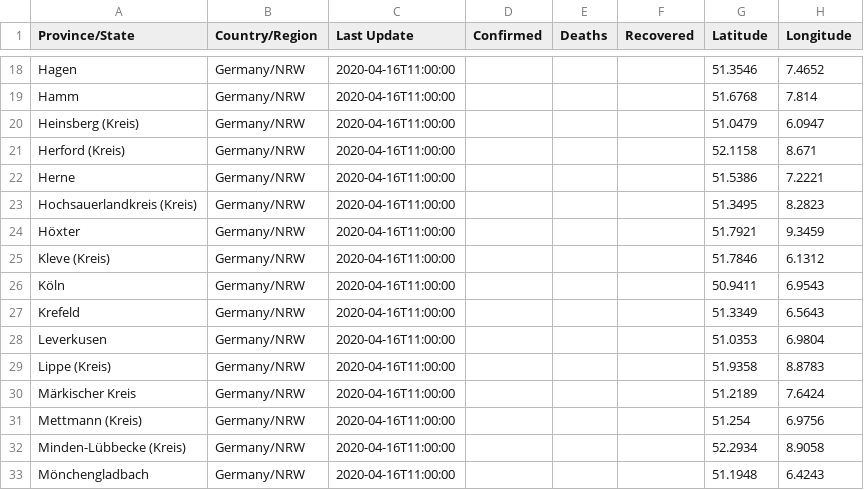
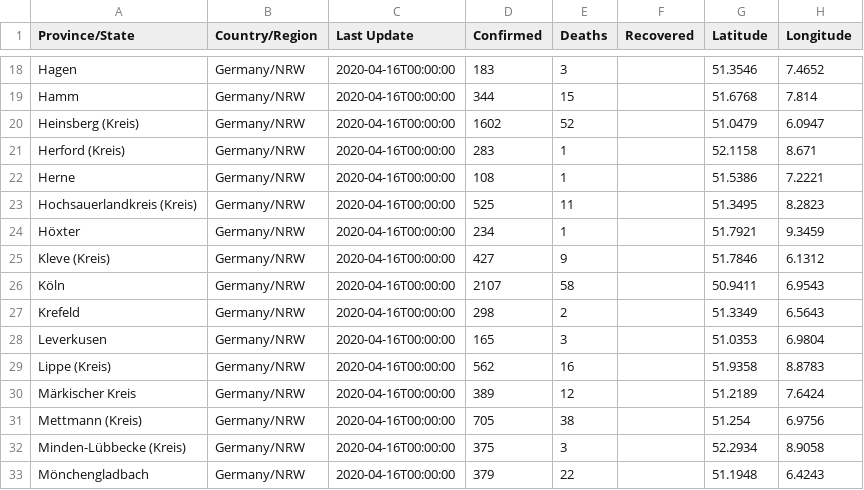
Before and after one commit to cmarxmeier/covid-19-RKI, a CSV file: NRW_covid_19_data/2020-04-15.csv, drawn as a sheet; only a part is shown, gaps mark what is left out; the diff covers the shown part only; the diff names each change by its address in the sheet, - before the commit and + after, or states it on an @@ line.

```diff
--- a/NRW_covid_19_data/2020-04-15.csv
+++ b/NRW_covid_19_data/2020-04-15.csv
-C18:C33 (Last Update): 2020-04-16T11:00:00
+C18:C33 (Last Update): 2020-04-16T00:00:00
-D18 (Confirmed): (empty)
+D18 (Confirmed): 183
-E18 (Deaths): (empty)
+E18 (Deaths): 3
-D19 (Confirmed): (empty)
+D19 (Confirmed): 344
-E19 (Deaths): (empty)
+E19 (Deaths): 15
-D20 (Confirmed): (empty)
+D20 (Confirmed): 1602
-E20 (Deaths): (empty)
+E20 (Deaths): 52
-D21 (Confirmed): (empty)
+D21 (Confirmed): 283
-E21:E22 (Deaths): (empty)
+E21:E22 (Deaths): 1
-D22 (Confirmed): (empty)
+D22 (Confirmed): 108
-D23 (Confirmed): (empty)
+D23 (Confirmed): 525
-E23 (Deaths): (empty)
+E23 (Deaths): 11
-D24 (Confirmed): (empty)
+D24 (Confirmed): 234
-E24 (Deaths): (empty)
+E24 (Deaths): 1
-D25 (Confirmed): (empty)
+D25 (Confirmed): 427
-E25 (Deaths): (empty)
+E25 (Deaths): 9
-D26 (Confirmed): (empty)
+D26 (Confirmed): 2107
-E26 (Deaths): (empty)
+E26 (Deaths): 58
-D27 (Confirmed): (empty)
+D27 (Confirmed): 298
-E27 (Deaths): (empty)
+E27 (Deaths): 2
-D28 (Confirmed): (empty)
+D28 (Confirmed): 165
-E28 (Deaths): (empty)
+E28 (Deaths): 3
-D29 (Confirmed): (empty)
+D29 (Confirmed): 562
-E29 (Deaths): (empty)
+E29 (Deaths): 16
-D30 (Confirmed): (empty)
+D30 (Confirmed): 389
-E30 (Deaths): (empty)
+E30 (Deaths): 12
-D31 (Confirmed): (empty)
+D31 (Confirmed): 705
-E31 (Deaths): (empty)
+E31 (Deaths): 38
-D32 (Confirmed): (empty)
+D32 (Confirmed): 375
-E32 (Deaths): (empty)
+E32 (Deaths): 3
-D33 (Confirmed): (empty)
+D33 (Confirmed): 379
-E33 (Deaths): (empty)
+E33 (Deaths): 22
```
Also changed, not shown: 109 edited cells elsewhere in this file.
